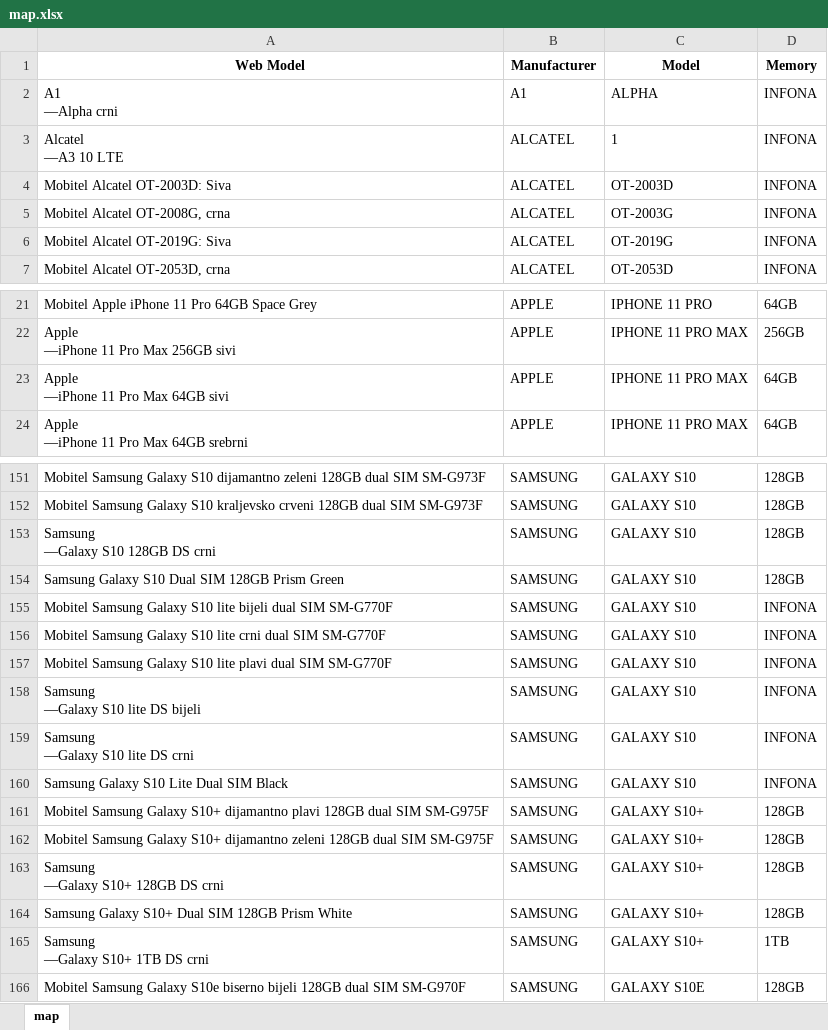
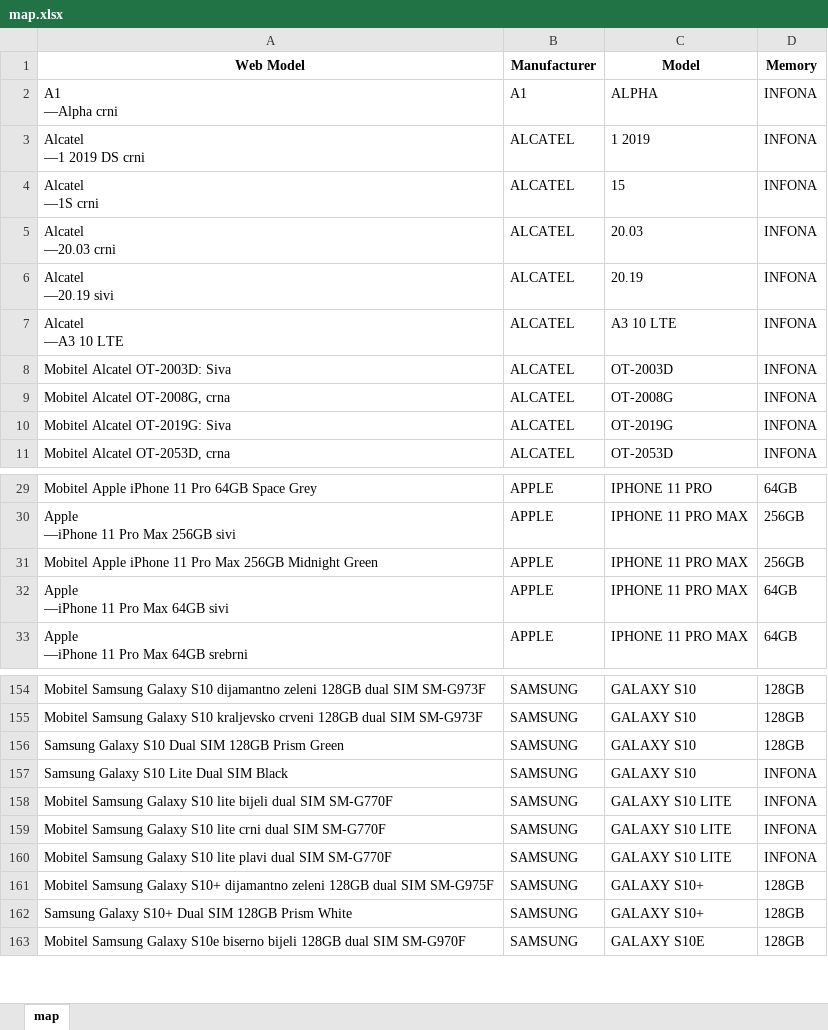
Before and after one commit to dptenessa/HP, an Excel workbook: map.xlsx, sheet map, drawn as a sheet; only a part is shown, gaps mark what is left out; values as stored, in another font and other column widths than the file's, no borders; removed rows and columns are numbered as before the commit, all else as after; ↵ is a line break in a cell; the diff covers the shown part only; the diff names each change by its address in the sheet, - before the commit and + after, or states it on an @@ line.

```diff
--- a/map.xlsx (sheet map)
+++ b/map.xlsx (sheet map)
+row 3: Alcatel ↵ —1 2019 DS crni | ALCATEL | 1 2019 | INFONA
+row 4: Alcatel ↵ —1S crni | ALCATEL | 15 | INFONA
+row 5: Alcatel ↵ —20.03 crni | ALCATEL | 20.03 | INFONA
+row 6: Alcatel ↵ —20.19 sivi | ALCATEL | 20.19 | INFONA
-C7 (Model): 1
+C7 (Model): A3 10 LTE
-C9 (Model): OT-2003G
+C9 (Model): OT-2008G
+row 31: Mobitel Apple iPhone 11 Pro Max 256GB Midnight Green | APPLE | IPHONE 11 PRO MAX | 256GB
-row 153: Samsung ↵ —Galaxy S10 128GB DS crni | SAMSUNG | GALAXY S10 | 128GB
-row 155: Mobitel Samsung Galaxy S10 lite bijeli dual SIM SM-G770F | SAMSUNG | GALAXY S10 | INFONA
-row 156: Mobitel Samsung Galaxy S10 lite crni dual SIM SM-G770F | SAMSUNG | GALAXY S10 | INFONA
-row 157: Mobitel Samsung Galaxy S10 lite plavi dual SIM SM-G770F | SAMSUNG | GALAXY S10 | INFONA
-row 158: Samsung ↵ —Galaxy S10 lite DS bijeli | SAMSUNG | GALAXY S10 | INFONA
-row 159: Samsung ↵ —Galaxy S10 lite DS crni | SAMSUNG | GALAXY S10 | INFONA
-row 161: Mobitel Samsung Galaxy S10+ dijamantno plavi 128GB dual SIM SM-G975F | SAMSUNG | GALAXY S10+ | 128GB
+row 158: Mobitel Samsung Galaxy S10 lite bijeli dual SIM SM-G770F | SAMSUNG | GALAXY S10 LITE | INFONA
+row 159: Mobitel Samsung Galaxy S10 lite crni dual SIM SM-G770F | SAMSUNG | GALAXY S10 LITE | INFONA
+row 160: Mobitel Samsung Galaxy S10 lite plavi dual SIM SM-G770F | SAMSUNG | GALAXY S10 LITE | INFONA
-row 163: Samsung ↵ —Galaxy S10+ 128GB DS crni | SAMSUNG | GALAXY S10+ | 128GB
-row 165: Samsung ↵ —Galaxy S10+ 1TB DS crni | SAMSUNG | GALAXY S10+ | 1TB
```
Also changed, not shown: 30 added rows, 22 removed rows, 1 moved row and 41 edited cells elsewhere in this sheet, Recommended prices.xlsx, 4 other files.
